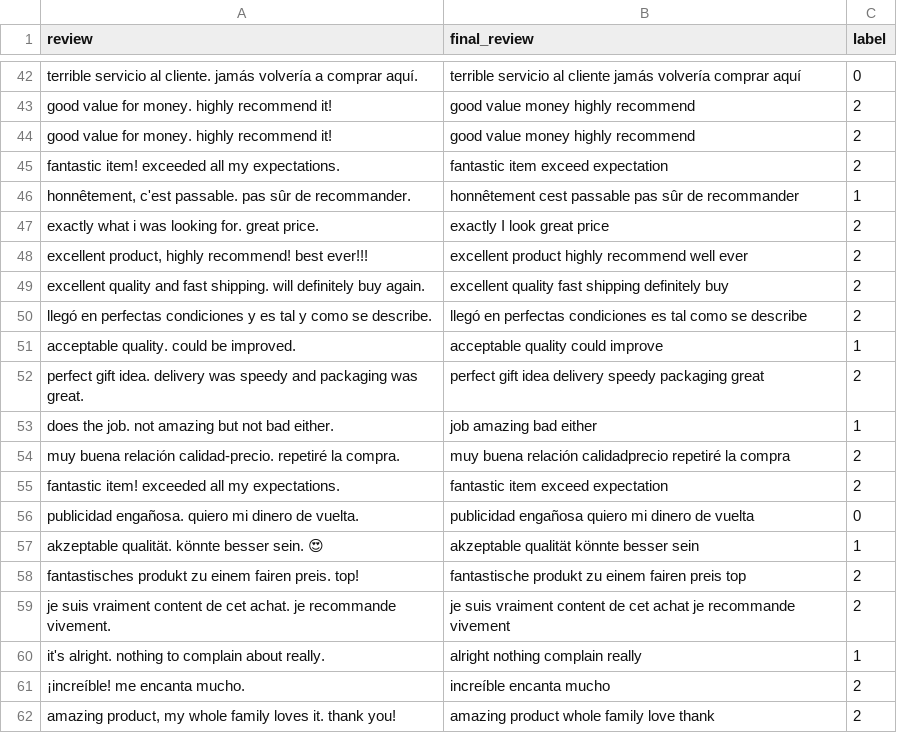
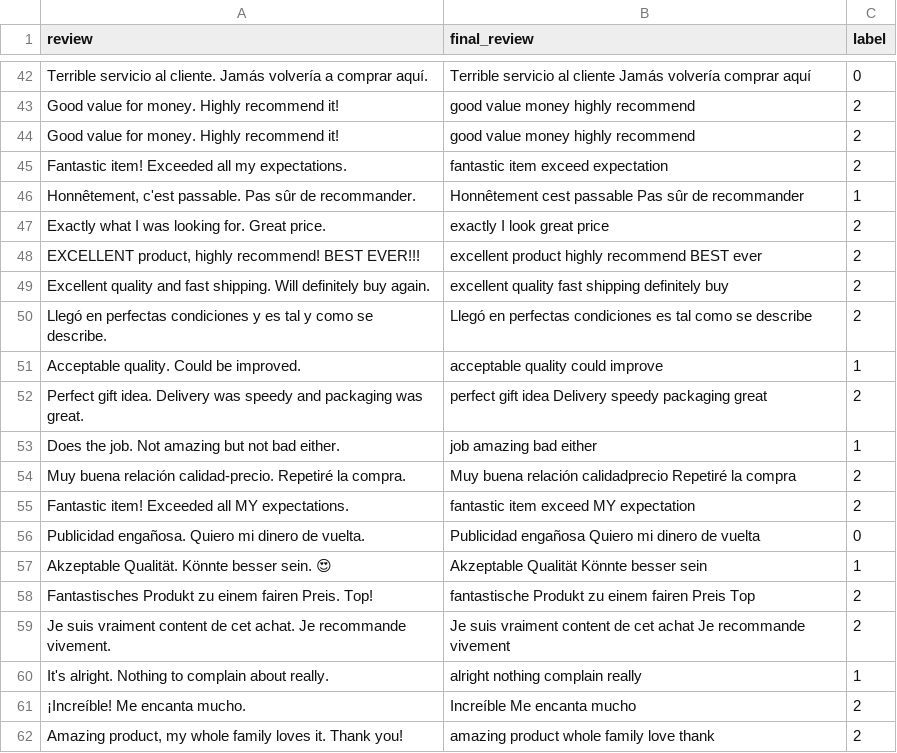
Before and after one commit to isiakpereaghogho/Sentiment_Analysis_for_ShopEase_Customer_Feedback, a CSV file: Data/cleaned_data/clean_reviews.csv, drawn as a sheet; only a part is shown, gaps mark what is left out; the diff covers the shown part only; the diff names each change by its address in the sheet, - before the commit and + after, or states it on an @@ line.

```diff
--- a/Data/cleaned_data/clean_reviews.csv
+++ b/Data/cleaned_data/clean_reviews.csv
-A42 (review): terrible servicio al cliente. jamás volvería a…
+A42 (review): Terrible servicio al cliente. Jamás volvería a…
-B42 (final_review): terrible servicio al cliente jamás volvería comprar…
+B42 (final_review): Terrible servicio al cliente Jamás volvería comprar…
-A43:A44 (review): good value for money. highly recommend it!
+A43:A44 (review): Good value for money. Highly recommend it!
-A45 (review): fantastic item! exceeded all my expectations.
+A45 (review): Fantastic item! Exceeded all my expectations.
-A46 (review): honnêtement, c'est passable. pas sûr de…
+A46 (review): Honnêtement, c'est passable. Pas sûr de…
-B46 (final_review): honnêtement cest passable pas sûr de…
+B46 (final_review): Honnêtement cest passable Pas sûr de…
-A47 (review): exactly what i was looking for. great price.
+A47 (review): Exactly what I was looking for. Great price.
-A48 (review): excellent product, highly recommend! best ever!!!
+A48 (review): EXCELLENT product, highly recommend! BEST EVER!!!
-B48 (final_review): excellent product highly recommend well ever
+B48 (final_review): excellent product highly recommend BEST ever
-A49 (review): excellent quality and fast shipping. will definitely buy…
+A49 (review): Excellent quality and fast shipping. Will definitely buy…
-A50 (review): llegó en perfectas…
+A50 (review): Llegó en perfectas…
-B50 (final_review): llegó en perfectas…
+B50 (final_review): Llegó en perfectas…
-A51 (review): acceptable quality. could be improved.
+A51 (review): Acceptable quality. Could be improved.
-A52 (review): perfect gift idea. delivery was speedy…
+A52 (review): Perfect gift idea. Delivery was speedy…
-B52 (final_review): …gift idea delivery speedy packaging…
+B52 (final_review): …gift idea Delivery speedy packaging…
-A53 (review): does the job. not amazing but not bad either.
+A53 (review): Does the job. Not amazing but not bad either.
-A54 (review): muy buena relación calidad-precio. repetiré la compra.
+A54 (review): Muy buena relación calidad-precio. Repetiré la compra.
-B54 (final_review): muy buena relación calidadprecio repetiré la compra
+B54 (final_review): Muy buena relación calidadprecio Repetiré la compra
-A55 (review): fantastic item! exceeded all my expectations.
+A55 (review): Fantastic item! Exceeded all MY expectations.
-B55 (final_review): fantastic item exceed expectation
+B55 (final_review): fantastic item exceed MY expectation
-A56 (review): publicidad engañosa. quiero mi dinero…
+A56 (review): Publicidad engañosa. Quiero mi dinero…
-B56 (final_review): publicidad engañosa quiero mi dinero…
+B56 (final_review): Publicidad engañosa Quiero mi dinero…
-A57 (review): akzeptable qualität. könnte besser sein. 😍
+A57 (review): Akzeptable Qualität. Könnte besser sein. 😍
-B57 (final_review): akzeptable qualität könnte besser sein
+B57 (final_review): Akzeptable Qualität Könnte besser sein
-A58 (review): fantastisches produkt zu einem fairen preis. top!
+A58 (review): Fantastisches Produkt zu einem fairen Preis. Top!
-B58 (final_review): fantastische produkt zu einem fairen preis top
+B58 (final_review): fantastische Produkt zu einem fairen Preis Top
-A59 (review): je suis vraiment content de cet achat. je recommande vivement.
+A59 (review): Je suis vraiment content de cet achat. Je recommande vivement.
-B59 (final_review): je suis vraiment content de cet achat je recommande vivement
+B59 (final_review): Je suis vraiment content de cet achat Je recommande vivement
-A60 (review): it's alright. nothing to complain…
+A60 (review): It's alright. Nothing to complain…
-A61 (review): ¡increíble! me encanta mucho.
+A61 (review): ¡Increíble! Me encanta mucho.
-B61 (final_review): increíble encanta mucho
+B61 (final_review): Increíble Me encanta mucho
-A62 (review): amazing product, my whole family loves it. thank you!
+A62 (review): Amazing product, my whole family loves it. Thank you!
```
Also changed, not shown: 128 edited cells elsewhere in this file, 14 other files.
